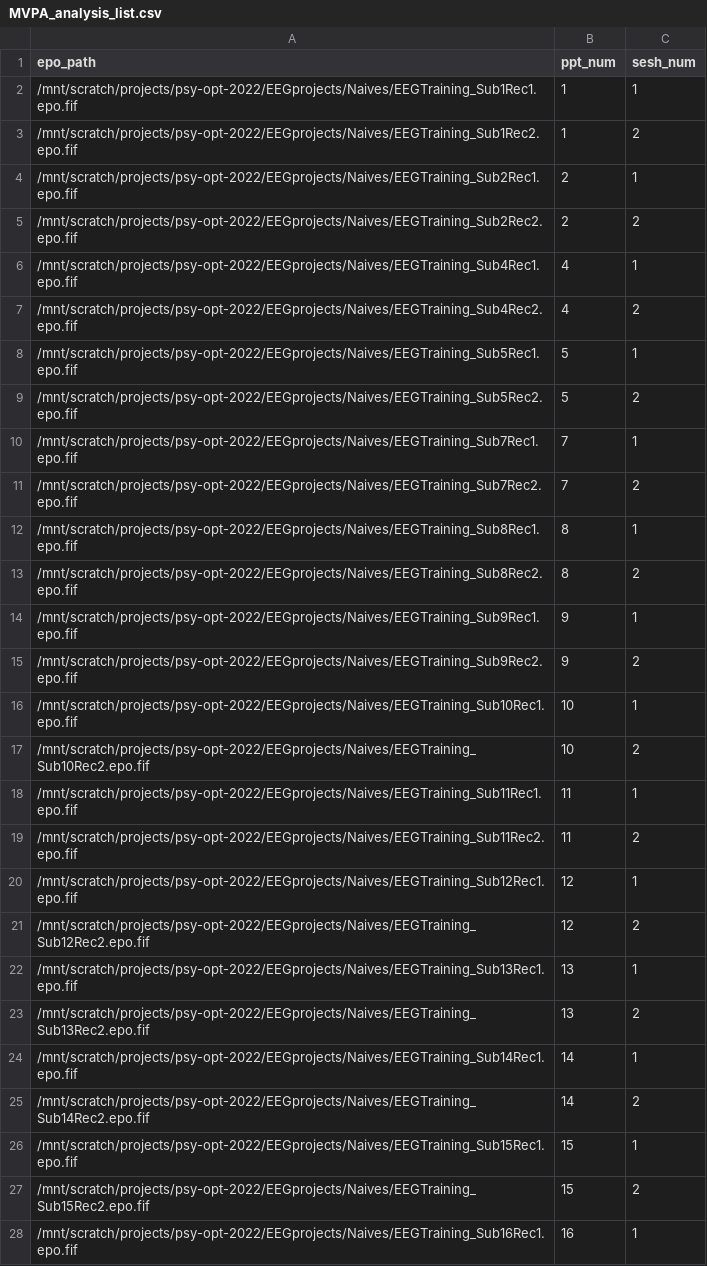
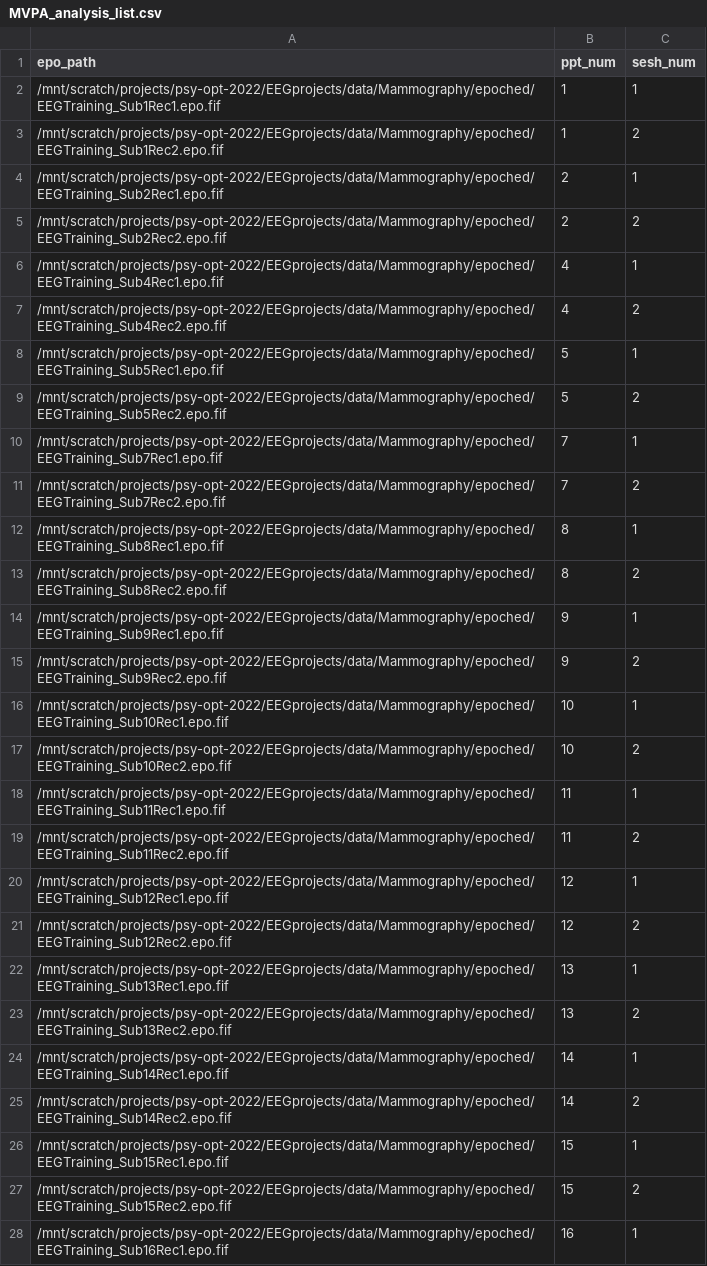
Before and after one commit to llr510/EEGpykit, a CSV file: analyses/MVPA-viking/MVPA_analysis_list.csv, drawn as a sheet; only a part is shown; the diff covers the shown part only.

Commit message:
added command line interface to MVPA analysis.

```diff
--- a/analyses/MVPA-viking/MVPA_analysis_list.csv
+++ b/analyses/MVPA-viking/MVPA_analysis_list.csv
@@ -1,28 +1,28 @@
 epo_path,ppt_num,sesh_num
-/mnt/scratch/projects/psy-opt-2022/EEGprojects/Naives/EEGTraining_Sub1Rec1.epo.fif,1,1
-/mnt/scratch/projects/psy-opt-2022/EEGprojects/Naives/EEGTraining_Sub1Rec2.epo.fif,1,2
-/mnt/scratch/projects/psy-opt-2022/EEGprojects/Naives/EEGTraining_Sub2Rec1.epo.fif,2,1
-/mnt/scratch/projects/psy-opt-2022/EEGprojects/Naives/EEGTraining_Sub2Rec2.epo.fif,2,2
-/mnt/scratch/projects/psy-opt-2022/EEGprojects/Naives/EEGTraining_Sub4Rec1.epo.fif,4,1
-/mnt/scratch/projects/psy-opt-2022/EEGprojects/Naives/EEGTraining_Sub4Rec2.epo.fif,4,2
-/mnt/scratch/projects/psy-opt-2022/EEGprojects/Naives/EEGTraining_Sub5Rec1.epo.fif,5,1
-/mnt/scratch/projects/psy-opt-2022/EEGprojects/Naives/EEGTraining_Sub5Rec2.epo.fif,5,2
-/mnt/scratch/projects/psy-opt-2022/EEGprojects/Naives/EEGTraining_Sub7Rec1.epo.fif,7,1
-/mnt/scratch/projects/psy-opt-2022/EEGprojects/Naives/EEGTraining_Sub7Rec2.epo.fif,7,2
-/mnt/scratch/projects/psy-opt-2022/EEGprojects/Naives/EEGTraining_Sub8Rec1.epo.fif,8,1
-/mnt/scratch/projects/psy-opt-2022/EEGprojects/Naives/EEGTraining_Sub8Rec2.epo.fif,8,2
-/mnt/scratch/projects/psy-opt-2022/EEGprojects/Naives/EEGTraining_Sub9Rec1.epo.fif,9,1
-/mnt/scratch/projects/psy-opt-2022/EEGprojects/Naives/EEGTraining_Sub9Rec2.epo.fif,9,2
-/mnt/scratch/projects/psy-opt-2022/EEGprojects/Naives/EEGTraining_Sub10Rec1.epo.fif,10,1
-/mnt/scratch/projects/psy-opt-2022/EEGprojects/Naives/EEGTraining_Sub10Rec2.epo.fif,10,2
-/mnt/scratch/projects/psy-opt-2022/EEGprojects/Naives/EEGTraining_Sub11Rec1.epo.fif,11,1
-/mnt/scratch/projects/psy-opt-2022/EEGprojects/Naives/EEGTraining_Sub11Rec2.epo.fif,11,2
-/mnt/scratch/projects/psy-opt-2022/EEGprojects/Naives/EEGTraining_Sub12Rec1.epo.fif,12,1
-/mnt/scratch/projects/psy-opt-2022/EEGprojects/Naives/EEGTraining_Sub12Rec2.epo.fif,12,2
-/mnt/scratch/projects/psy-opt-2022/EEGprojects/Naives/EEGTraining_Sub13Rec1.epo.fif,13,1
-/mnt/scratch/projects/psy-opt-2022/EEGprojects/Naives/EEGTraining_Sub13Rec2.epo.fif,13,2
-/mnt/scratch/projects/psy-opt-2022/EEGprojects/Naives/EEGTraining_Sub14Rec1.epo.fif,14,1
-/mnt/scratch/projects/psy-opt-2022/EEGprojects/Naives/EEGTraining_Sub14Rec2.epo.fif,14,2
-/mnt/scratch/projects/psy-opt-2022/EEGprojects/Naives/EEGTraining_Sub15Rec1.epo.fif,15,1
-/mnt/scratch/projects/psy-opt-2022/EEGprojects/Naives/EEGTraining_Sub15Rec2.epo.fif,15,2
-/mnt/scratch/projects/psy-opt-2022/EEGprojects/Naives/EEGTraining_Sub16Rec1.epo.fif,16,1
+/mnt/scratch/projects/psy-opt-2022/EEGprojects/data/Mammography/epoched/EEGTraining_Sub1Rec1.epo.fif,1,1
+/mnt/scratch/projects/psy-opt-2022/EEGprojects/data/Mammography/epoched/EEGTraining_Sub1Rec2.epo.fif,1,2
+/mnt/scratch/projects/psy-opt-2022/EEGprojects/data/Mammography/epoched/EEGTraining_Sub2Rec1.epo.fif,2,1
+/mnt/scratch/projects/psy-opt-2022/EEGprojects/data/Mammography/epoched/EEGTraining_Sub2Rec2.epo.fif,2,2
+/mnt/scratch/projects/psy-opt-2022/EEGprojects/data/Mammography/epoched/EEGTraining_Sub4Rec1.epo.fif,4,1
+/mnt/scratch/projects/psy-opt-2022/EEGprojects/data/Mammography/epoched/EEGTraining_Sub4Rec2.epo.fif,4,2
+/mnt/scratch/projects/psy-opt-2022/EEGprojects/data/Mammography/epoched/EEGTraining_Sub5Rec1.epo.fif,5,1
+/mnt/scratch/projects/psy-opt-2022/EEGprojects/data/Mammography/epoched/EEGTraining_Sub5Rec2.epo.fif,5,2
+/mnt/scratch/projects/psy-opt-2022/EEGprojects/data/Mammography/epoched/EEGTraining_Sub7Rec1.epo.fif,7,1
+/mnt/scratch/projects/psy-opt-2022/EEGprojects/data/Mammography/epoched/EEGTraining_Sub7Rec2.epo.fif,7,2
+/mnt/scratch/projects/psy-opt-2022/EEGprojects/data/Mammography/epoched/EEGTraining_Sub8Rec1.epo.fif,8,1
+/mnt/scratch/projects/psy-opt-2022/EEGprojects/data/Mammography/epoched/EEGTraining_Sub8Rec2.epo.fif,8,2
+/mnt/scratch/projects/psy-opt-2022/EEGprojects/data/Mammography/epoched/EEGTraining_Sub9Rec1.epo.fif,9,1
+/mnt/scratch/projects/psy-opt-2022/EEGprojects/data/Mammography/epoched/EEGTraining_Sub9Rec2.epo.fif,9,2
+/mnt/scratch/projects/psy-opt-2022/EEGprojects/data/Mammography/epoched/EEGTraining_Sub10Rec1.epo.fif,10,1
+/mnt/scratch/projects/psy-opt-2022/EEGprojects/data/Mammography/epoched/EEGTraining_Sub10Rec2.epo.fif,10,2
+/mnt/scratch/projects/psy-opt-2022/EEGprojects/data/Mammography/epoched/EEGTraining_Sub11Rec1.epo.fif,11,1
+/mnt/scratch/projects/psy-opt-2022/EEGprojects/data/Mammography/epoched/EEGTraining_Sub11Rec2.epo.fif,11,2
+/mnt/scratch/projects/psy-opt-2022/EEGprojects/data/Mammography/epoched/EEGTraining_Sub12Rec1.epo.fif,12,1
+/mnt/scratch/projects/psy-opt-2022/EEGprojects/data/Mammography/epoched/EEGTraining_Sub12Rec2.epo.fif,12,2
+/mnt/scratch/projects/psy-opt-2022/EEGprojects/data/Mammography/epoched/EEGTraining_Sub13Rec1.epo.fif,13,1
+/mnt/scratch/projects/psy-opt-2022/EEGprojects/data/Mammography/epoched/EEGTraining_Sub13Rec2.epo.fif,13,2
+/mnt/scratch/projects/psy-opt-2022/EEGprojects/data/Mammography/epoched/EEGTraining_Sub14Rec1.epo.fif,14,1
+/mnt/scratch/projects/psy-opt-2022/EEGprojects/data/Mammography/epoched/EEGTraining_Sub14Rec2.epo.fif,14,2
+/mnt/scratch/projects/psy-opt-2022/EEGprojects/data/Mammography/epoched/EEGTraining_Sub15Rec1.epo.fif,15,1
+/mnt/scratch/projects/psy-opt-2022/EEGprojects/data/Mammography/epoched/EEGTraining_Sub15Rec2.epo.fif,15,2
+/mnt/scratch/projects/psy-opt-2022/EEGprojects/data/Mammography/epoched/EEGTraining_Sub16Rec1.epo.fif,16,1
```
Also changed, not shown: 1 edited cell elsewhere in this file, analyses/MVPA-viking/MVPA_analysis_list_rads.csv, 1 other file.
